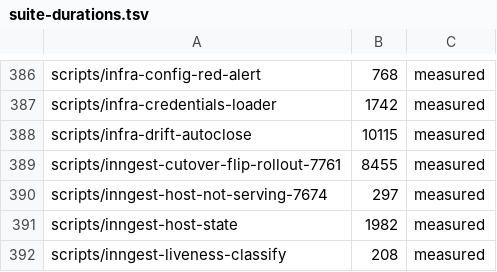
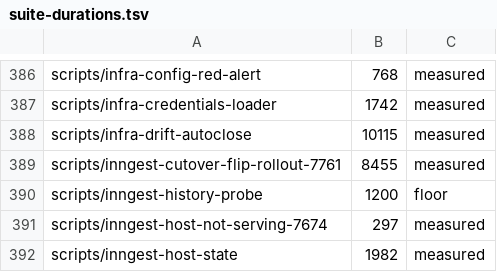
Before and after one commit to jikig-ai/soleur, a TSV file: scripts/suite-durations.tsv, drawn as a sheet; only a part is shown, gaps mark what is left out; the shorter side is filled out with more unchanged rows; the diff names each change by its address in the sheet, - before the commit and + after, or states it on an @@ line.

```diff
--- a/scripts/suite-durations.tsv
+++ b/scripts/suite-durations.tsv
+row 390: scripts/inngest-history-probe | 1200 | floor
```
Also changed, not shown: scripts/suite-shard-legs.tsv, 2 other files.
